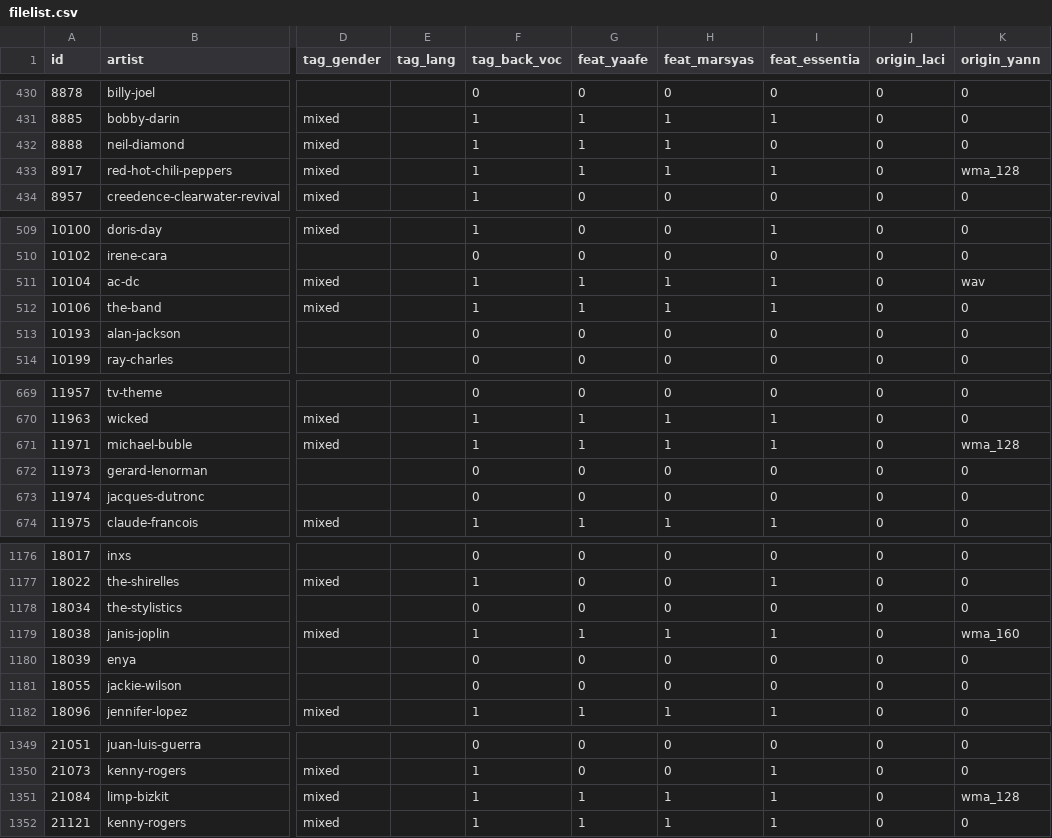
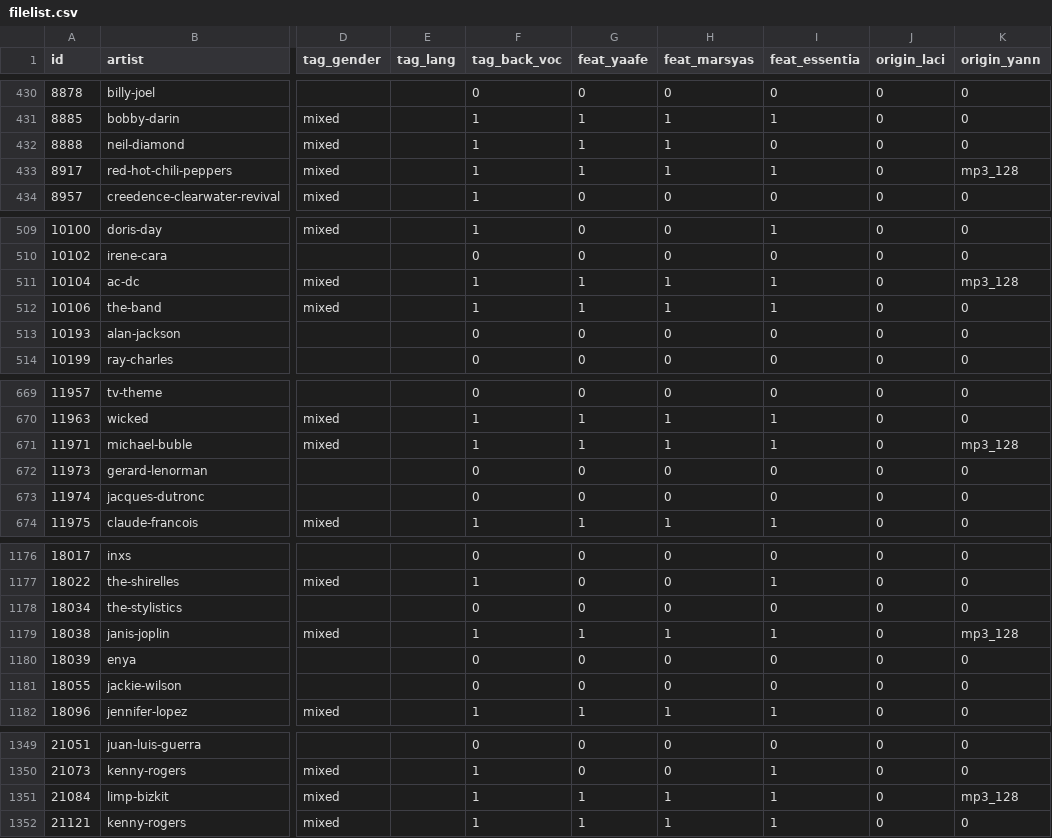
Before and after one commit to ybayle/ISM2017, a CSV file: data/filelist.csv, drawn as a sheet; only a part is shown, gaps mark what is left out; the diff covers the shown part only; the diff names each change by its address in the sheet, - before the commit and + after, or states it on an @@ line.

```diff
--- a/data/filelist.csv
+++ b/data/filelist.csv
-K433 (origin_yann): wma_128
+K433 (origin_yann): mp3_128
-K511 (origin_yann): wav
+K511 (origin_yann): mp3_128
-K671 (origin_yann): wma_128
+K671 (origin_yann): mp3_128
-K1179 (origin_yann): wma_160
+K1179 (origin_yann): mp3_128
-K1351 (origin_yann): wma_128
+K1351 (origin_yann): mp3_128
```
Also changed, not shown: 9 edited cells elsewhere in this file, 3 other files.
